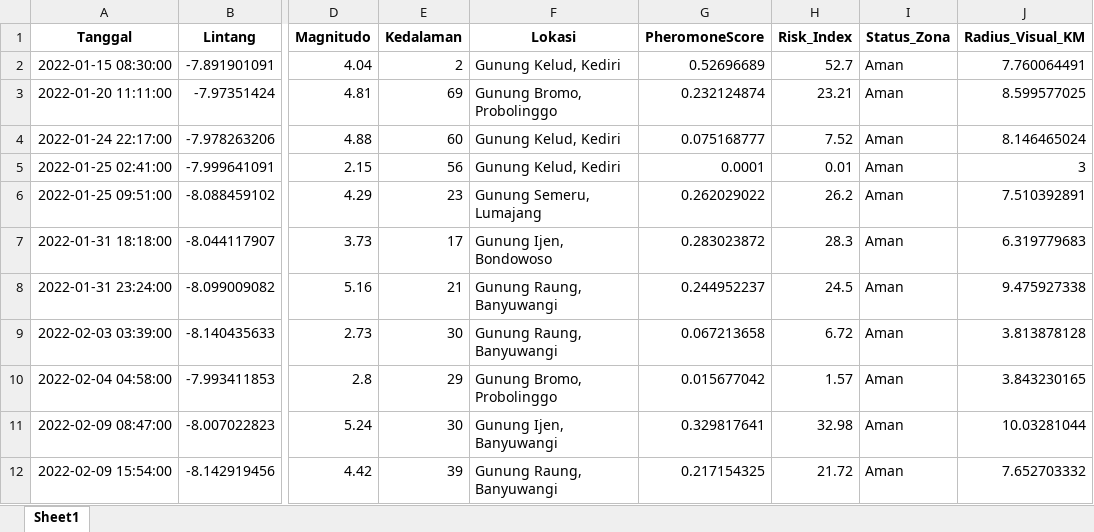
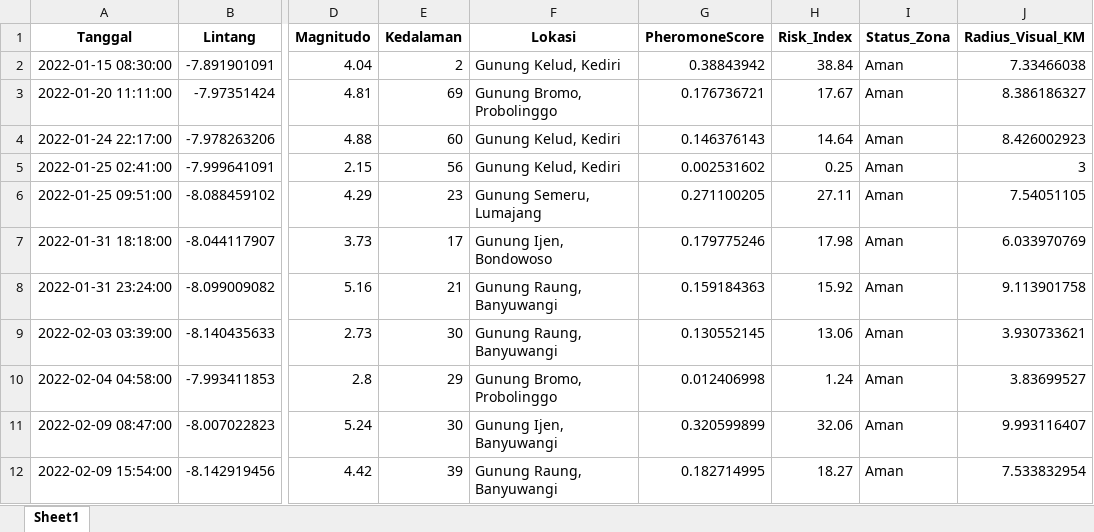
Before and after one commit to Felix-ryn/gempavulkanik, an Excel workbook: output/aco_results/aco_zoning_data_for_lstm.xlsx, sheet Sheet1, drawn as a sheet; only a part is shown, gaps mark what is left out; values as stored, in another font and other column widths than the file's, no borders; the diff covers the shown part only; the diff names each change by its address in the sheet, - before the commit and + after, or states it on an @@ line.

Commit message:
lstm done

```diff
--- a/output/aco_results/aco_zoning_data_for_lstm.xlsx (sheet Sheet1)
+++ b/output/aco_results/aco_zoning_data_for_lstm.xlsx (sheet Sheet1)
-G2 (PheromoneScore): 0.52696689
+G2 (PheromoneScore): 0.38843942
-H2 (Risk_Index): 52.7
+H2 (Risk_Index): 38.84
-J2 (Radius_Visual_KM): 7.760064491
+J2 (Radius_Visual_KM): 7.33466038
-G3 (PheromoneScore): 0.232124874
+G3 (PheromoneScore): 0.176736721
-H3 (Risk_Index): 23.21
+H3 (Risk_Index): 17.67
-J3 (Radius_Visual_KM): 8.599577025
+J3 (Radius_Visual_KM): 8.386186327
-G4 (PheromoneScore): 0.075168777
+G4 (PheromoneScore): 0.146376143
-H4 (Risk_Index): 7.52
+H4 (Risk_Index): 14.64
-J4 (Radius_Visual_KM): 8.146465024
+J4 (Radius_Visual_KM): 8.426002923
-G5 (PheromoneScore): 0.0001
+G5 (PheromoneScore): 0.002531602
-H5 (Risk_Index): 0.01
+H5 (Risk_Index): 0.25
-G6 (PheromoneScore): 0.262029022
+G6 (PheromoneScore): 0.271100205
-H6 (Risk_Index): 26.2
+H6 (Risk_Index): 27.11
-J6 (Radius_Visual_KM): 7.510392891
+J6 (Radius_Visual_KM): 7.54051105
-G7 (PheromoneScore): 0.283023872
+G7 (PheromoneScore): 0.179775246
-H7 (Risk_Index): 28.3
+H7 (Risk_Index): 17.98
-J7 (Radius_Visual_KM): 6.319779683
+J7 (Radius_Visual_KM): 6.033970769
-G8 (PheromoneScore): 0.244952237
+G8 (PheromoneScore): 0.159184363
-H8 (Risk_Index): 24.5
+H8 (Risk_Index): 15.92
-J8 (Radius_Visual_KM): 9.475927338
+J8 (Radius_Visual_KM): 9.113901758
-G9 (PheromoneScore): 0.067213658
+G9 (PheromoneScore): 0.130552145
-H9 (Risk_Index): 6.72
+H9 (Risk_Index): 13.06
-J9 (Radius_Visual_KM): 3.813878128
+J9 (Radius_Visual_KM): 3.930733621
-G10 (PheromoneScore): 0.015677042
+G10 (PheromoneScore): 0.012406998
-H10 (Risk_Index): 1.57
+H10 (Risk_Index): 1.24
-J10 (Radius_Visual_KM): 3.843230165
+J10 (Radius_Visual_KM): 3.83699527
-G11 (PheromoneScore): 0.329817641
+G11 (PheromoneScore): 0.320599899
-H11 (Risk_Index): 32.98
+H11 (Risk_Index): 32.06
-J11 (Radius_Visual_KM): 10.03281044
+J11 (Radius_Visual_KM): 9.993116407
-G12 (PheromoneScore): 0.217154325
+G12 (PheromoneScore): 0.182714995
-H12 (Risk_Index): 21.72
+H12 (Risk_Index): 18.27
-J12 (Radius_Visual_KM): 7.652703332
+J12 (Radius_Visual_KM): 7.533832954
```
Also changed, not shown: 1543 edited cells elsewhere in this sheet, 45 other files.
